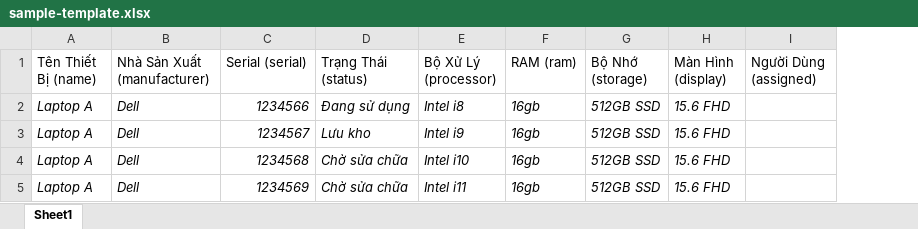
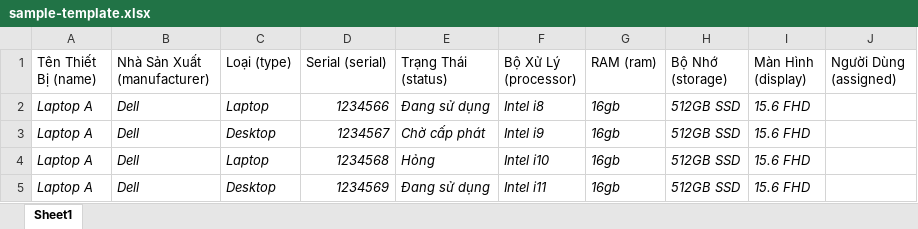
Before and after one commit to Linh3694/staff-portal, an Excel workbook: public/sample-template.xlsx, sheet Sheet1, drawn as a sheet; values as stored, in another font and other column widths than the file's, no borders; addresses are those after the commit; the diff names each change by its address in the sheet, - before the commit and + after, or states it on an @@ line.

```diff
--- a/public/sample-template.xlsx (sheet Sheet1)
+++ b/public/sample-template.xlsx (sheet Sheet1)
+column C (Loại (type)), rows 2-5: Laptop | Desktop | Laptop | Desktop
-E3 (Trạng Thái (status)): Lưu kho
+E3 (Trạng Thái (status)): Chờ cấp phát
-E4 (Trạng Thái (status)): Chờ sửa chữa
+E4 (Trạng Thái (status)): Hỏng
-E5 (Trạng Thái (status)): Chờ sửa chữa
+E5 (Trạng Thái (status)): Đang sử dụng
```
Also changed, not shown: 37 other files.
